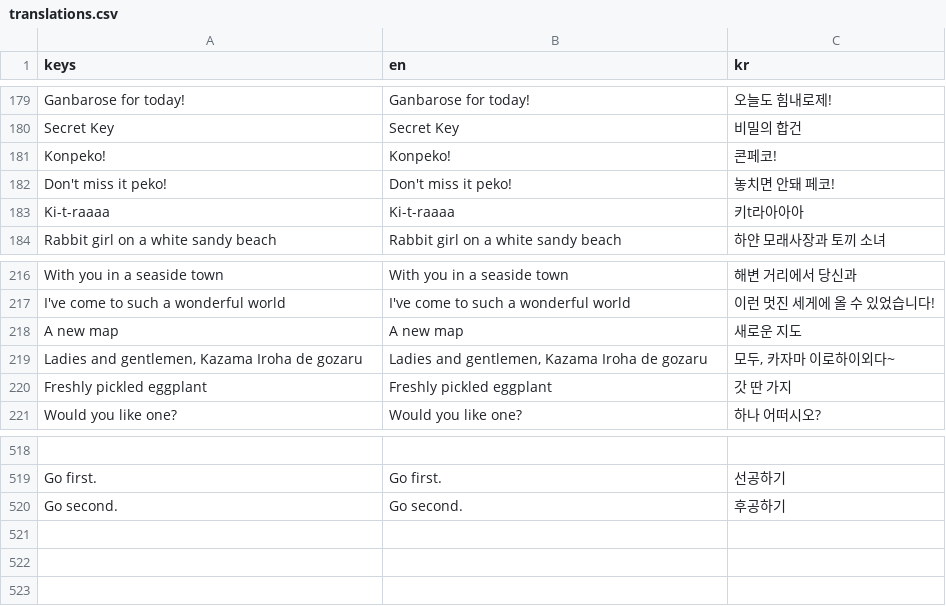
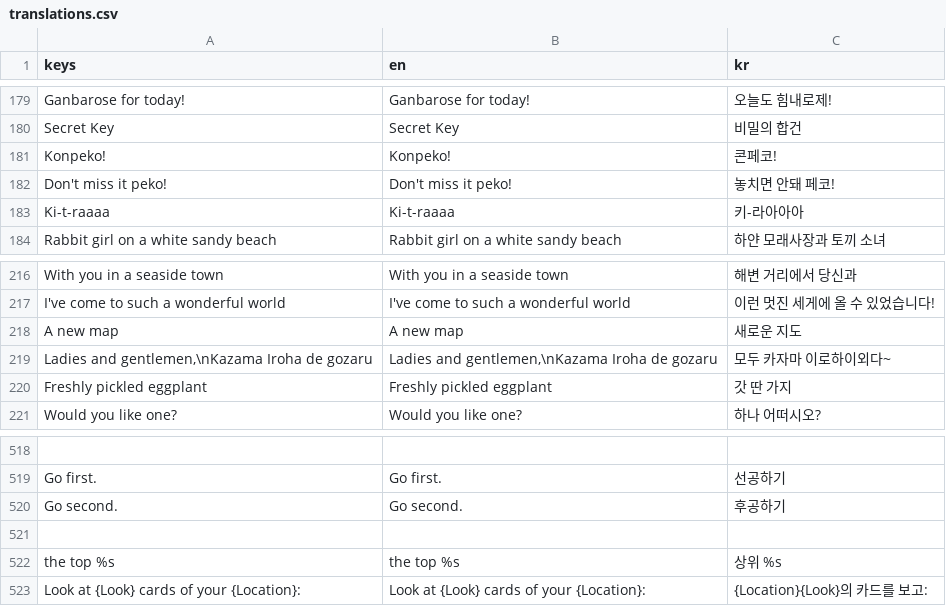
Before and after one commit to daniel-k-taylor/holocardclient, a CSV file: assets/loc/translations.csv, drawn as a sheet; only a part is shown, gaps mark what is left out; the diff names each change by its address in the sheet, - before the commit and + after, or states it on an @@ line.

```diff
--- a/assets/loc/translations.csv
+++ b/assets/loc/translations.csv
-C183 (kr): 키t라아아아
+C183 (kr): 키-라아아아
-A219 (keys): Ladies and gentlemen, Kazama Iroha de gozaru
+A219 (keys): Ladies and gentlemen,\nKazama Iroha de gozaru
-B219 (en): Ladies and gentlemen, Kazama Iroha de gozaru
+B219 (en): Ladies and gentlemen,\nKazama Iroha de gozaru
-C219 (kr): 모두, 카자마 이로하이외다~
+C219 (kr): 모두 카자마 이로하이외다~
+row 521: (empty)
+row 522: the top %s | the top %s | 상위 %s
+row 523: Look at {Look} cards of your {Location}: | Look at {Look} cards of your {Location}: | {Location}{Look}의 카드를 보고:
```
Also changed, not shown: 1 other file.
